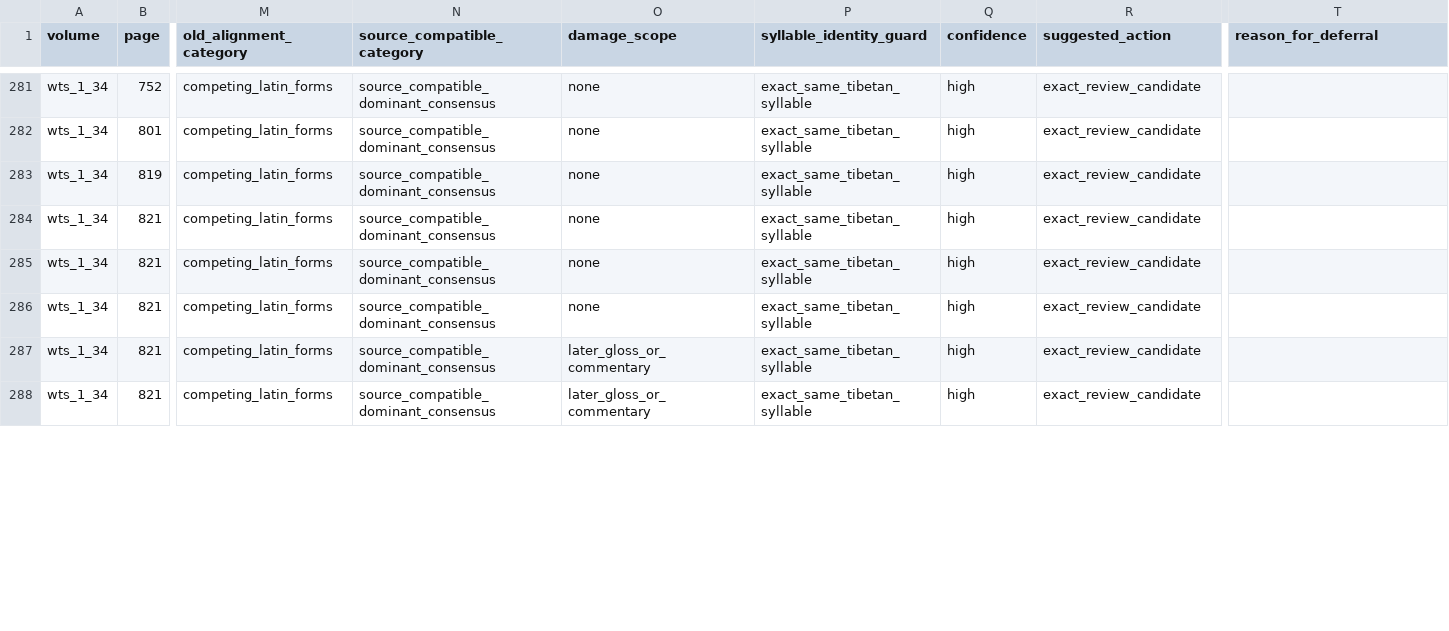
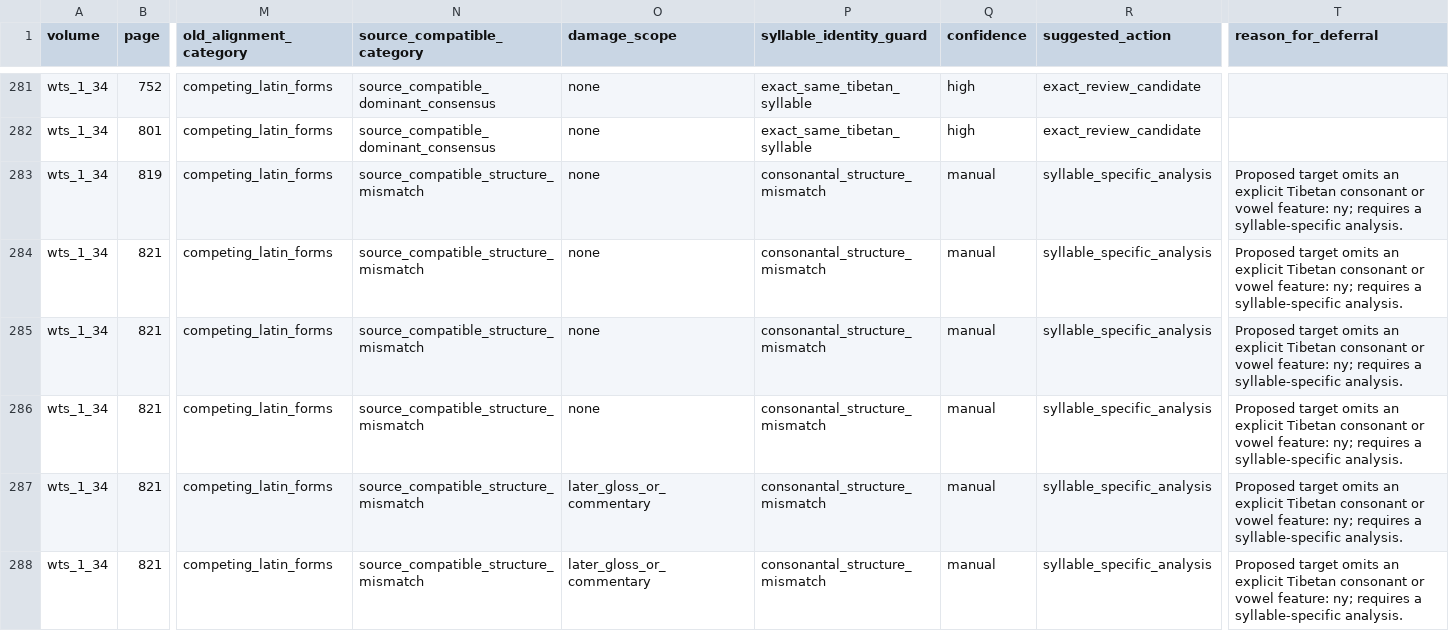
Before and after one commit to nh36/WtSOCR, a TSV file: release/current/qa/wts_1_34/tibetan_cleanup_diagnostics/tibetan_final_ng_source_compatible_candidates.tsv, drawn as a sheet; only a part is shown, gaps mark what is left out; the diff covers the shown part only; the diff names each change by its address in the sheet, - before the commit and + after, or states it on an @@ line.

Commit message:
Harden source-compatible Tibetan identity guards

```diff
--- a/release/current/qa/wts_1_34/tibetan_cleanup_diagnostics/tibetan_final_ng_source_compatible_candidates.tsv
+++ b/release/current/qa/wts_1_34/tibetan_cleanup_diagnostics/tibetan_final_ng_source_compatible_candidates.tsv
-N283:N288 (source_compatible_category): source_compatible_dominant_consensus
+N283:N288 (source_compatible_category): source_compatible_structure_mismatch
-P283:P288 (syllable_identity_guard): exact_same_tibetan_syllable
+P283:P288 (syllable_identity_guard): consonantal_structure_mismatch
-Q283:Q288 (confidence): high
+Q283:Q288 (confidence): manual
-R283:R288 (suggested_action): exact_review_candidate
+R283:R288 (suggested_action): syllable_specific_analysis
-T283:T288 (reason_for_deferral): (empty)
+T283:T288 (reason_for_deferral): Proposed target omits an explicit Tibetan consonant or vowel feature: ny; requires a syllable-specific analysis.
```
Also changed, not shown: 80 edited cells elsewhere in this file, release/current/qa/wts_1_34/tibetan_cleanup_diagnostics/tibetan_final_ng_source_compatible_family_rankings.tsv, release/current/qa/wts_1_34/tibetan_cleanup_diagnostics/tibetan_final_ng_source_compatible_reclassifications.tsv, 11 other files.
